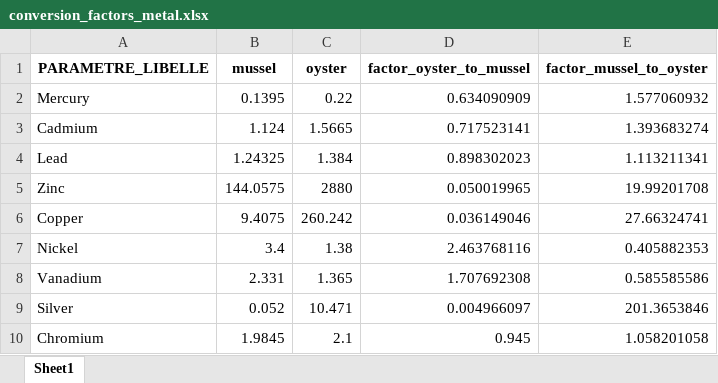
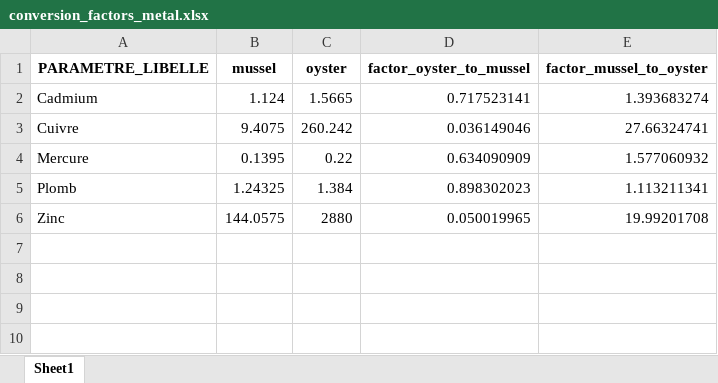
Before and after one commit to FlorenceMounier/esteem.overview, an Excel workbook: inst/results/data_contam/metals/conversion_factors_metal.xlsx, sheet Sheet1, drawn as a sheet; values as stored, in another font and other column widths than the file's, no borders; removed rows and columns are numbered as before the commit, all else as after; the diff names each change by its address in the sheet, - before the commit and + after, or states it on an @@ line.

Commit message:
feat: contamination, metals, change unit and norm values + graph difference from the norm + general evaluation

```diff
--- a/inst/results/data_contam/metals/conversion_factors_metal.xlsx (sheet Sheet1)
+++ b/inst/results/data_contam/metals/conversion_factors_metal.xlsx (sheet Sheet1)
-row 2: Mercury | 0.1395 | 0.22 | 0.634090909 | 1.577060932
+row 3: Cuivre | 9.4075 | 260.242 | 0.036149046 | 27.66324741
+row 4: Mercure | 0.1395 | 0.22 | 0.634090909 | 1.577060932
-A5 (PARAMETRE_LIBELLE): Lead
+A5 (PARAMETRE_LIBELLE): Plomb
-row 6: Copper | 9.4075 | 260.242 | 0.036149046 | 27.66324741
-row 7: Nickel | 3.4 | 1.38 | 2.463768116 | 0.405882353
-row 8: Vanadium | 2.331 | 1.365 | 1.707692308 | 0.585585586
-row 9: Silver | 0.052 | 10.471 | 0.004966097 | 201.3653846
-row 10: Chromium | 1.9845 | 2.1 | 0.945 | 1.058201058
```
Also changed, not shown: 48 other files.
